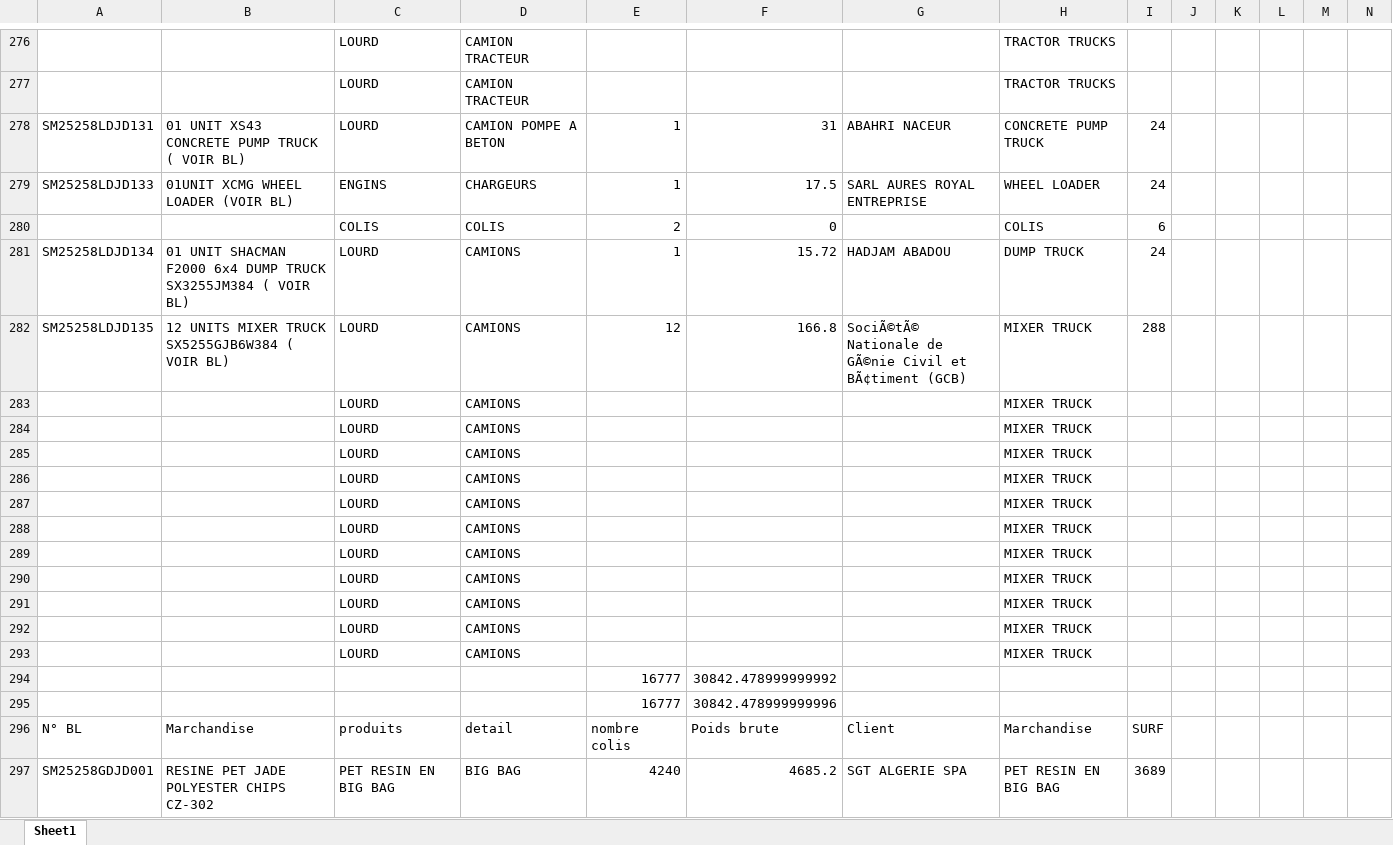
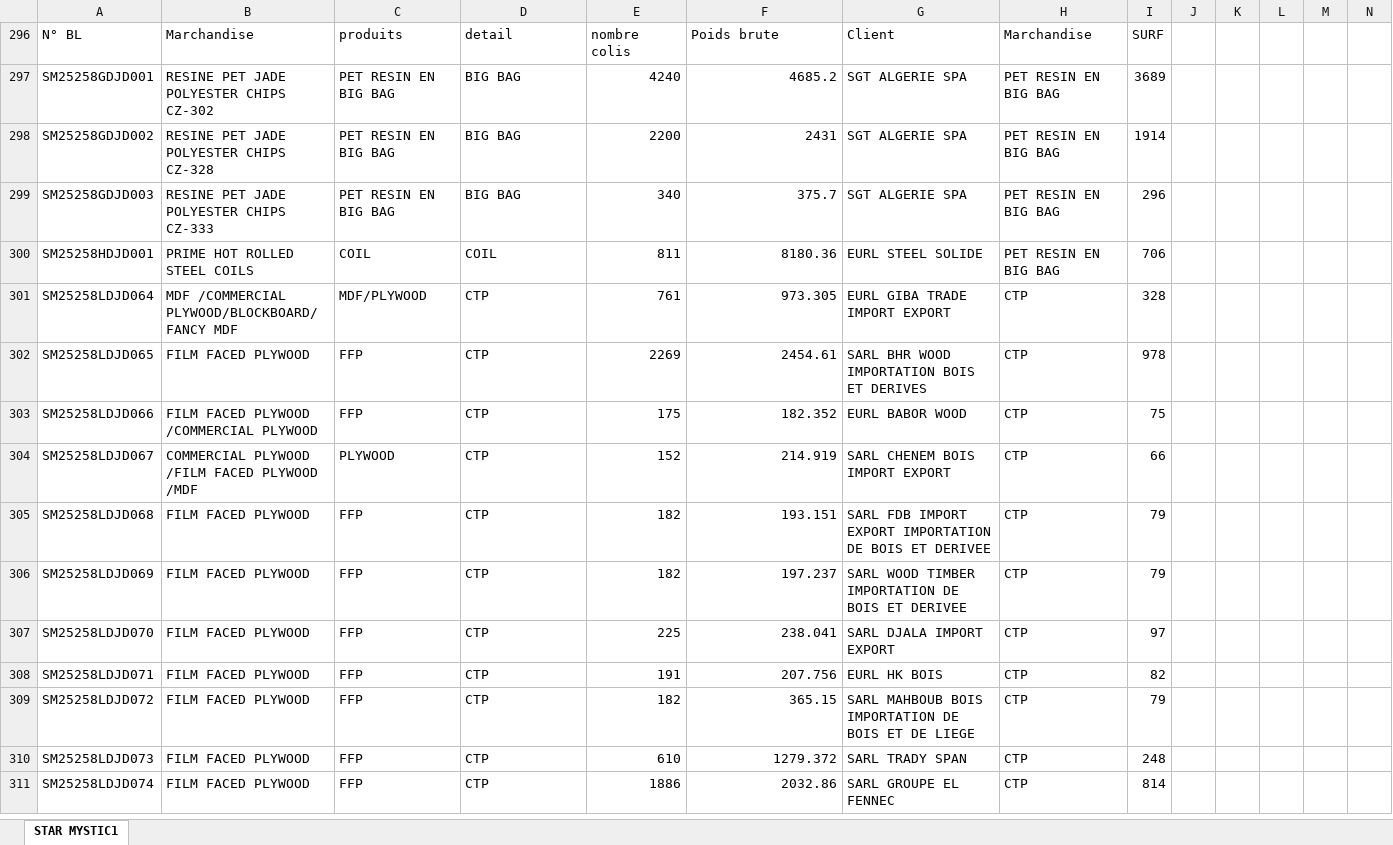
Before and after one commit to devmanro/epj_streamlit, an Excel workbook: data/uploads/mystic.xlsx, sheet STAR MYSTIC1, drawn as a sheet; only a part is shown, gaps mark what is left out; the shorter side is filled out with more unchanged rows; values as stored, in another font and other column widths than the file's, no cell formats; rows hold the shown columns only; the diff covers the shown part only; the diff names each change by its address in the sheet, - before the commit and + after, or states it on an @@ line.

```diff
--- a/data/uploads/mystic.xlsx (sheet STAR MYSTIC1)
+++ b/data/uploads/mystic.xlsx (sheet STAR MYSTIC1)
-sheet tab: Sheet1
+sheet tab: STAR MYSTIC1
@@ row 276 hidden:  |  | LOURD | CAMION TRACTEUR |  |  |  | TRACTOR TRUCKS @@
@@ row 277 hidden:  |  | LOURD | CAMION TRACTEUR |  |  |  | TRACTOR TRUCKS @@
@@ row 278 hidden: SM25258LDJD131 | 01 UNIT XS43 CONCRETE PUMP TRUCK ( VOIR BL) | LOURD | CAMION POMPE A BETON | 1 | 31 | ABAHRI NACEUR | CONCRETE PUMP TRUCK | 24 @@
@@ row 279 hidden: SM25258LDJD133 | 01UNIT XCMG WHEEL LOADER (VOIR BL) | ENGINS | CHARGEURS | 1 | 17.5 | SARL AURES ROYAL ENTREPRISE | WHEEL LOADER | 24 @@
@@ row 280 hidden:  |  | COLIS | COLIS | 2 | 0 |  | COLIS | 6 @@
@@ row 281 hidden: SM25258LDJD134 | 01 UNIT SHACMAN F2000 6x4 DUMP TRUCK SX3255JM384 ( VOIR BL) | LOURD | CAMIONS | 1 | 15.72 | HADJAM ABADOU | DUMP TRUCK | 24 @@
@@ row 282 hidden: SM25258LDJD135 | 12 UNITS MIXER TRUCK SX5255GJB6W384 ( VOIR BL) | LOURD | CAMIONS | 12 | 166.8 | SociÃ©tÃ© Nationale de GÃ©nie Civil et BÃ¢timent (GCB) | MIXER TRUCK | 288 @@
@@ row 283 hidden:  |  | LOURD | CAMIONS |  |  |  | MIXER TRUCK @@
@@ row 284 hidden:  |  | LOURD | CAMIONS |  |  |  | MIXER TRUCK @@
@@ row 285 hidden:  |  | LOURD | CAMIONS |  |  |  | MIXER TRUCK @@
@@ row 286 hidden:  |  | LOURD | CAMIONS |  |  |  | MIXER TRUCK @@
@@ row 287 hidden:  |  | LOURD | CAMIONS |  |  |  | MIXER TRUCK @@
@@ row 288 hidden:  |  | LOURD | CAMIONS |  |  |  | MIXER TRUCK @@
@@ row 289 hidden:  |  | LOURD | CAMIONS |  |  |  | MIXER TRUCK @@
@@ row 290 hidden:  |  | LOURD | CAMIONS |  |  |  | MIXER TRUCK @@
@@ row 291 hidden:  |  | LOURD | CAMIONS |  |  |  | MIXER TRUCK @@
@@ row 292 hidden:  |  | LOURD | CAMIONS |  |  |  | MIXER TRUCK @@
@@ row 293 hidden:  |  | LOURD | CAMIONS |  |  |  | MIXER TRUCK @@
-row 294:  |  |  |  | 16777 | 30842.478999999992
-row 295:  |  |  |  | 16777 | 30842.478999999996
```
Also changed, not shown: 1 removed row and 274 hidden or unhidden rows elsewhere in this sheet, cell formats, hidden cells, 16 other files.
